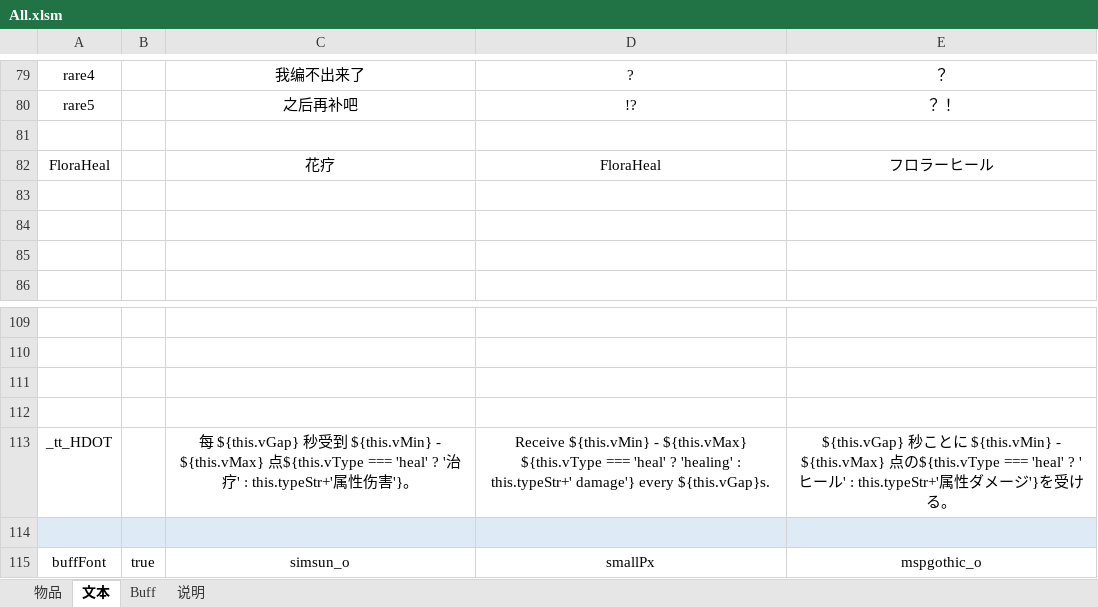
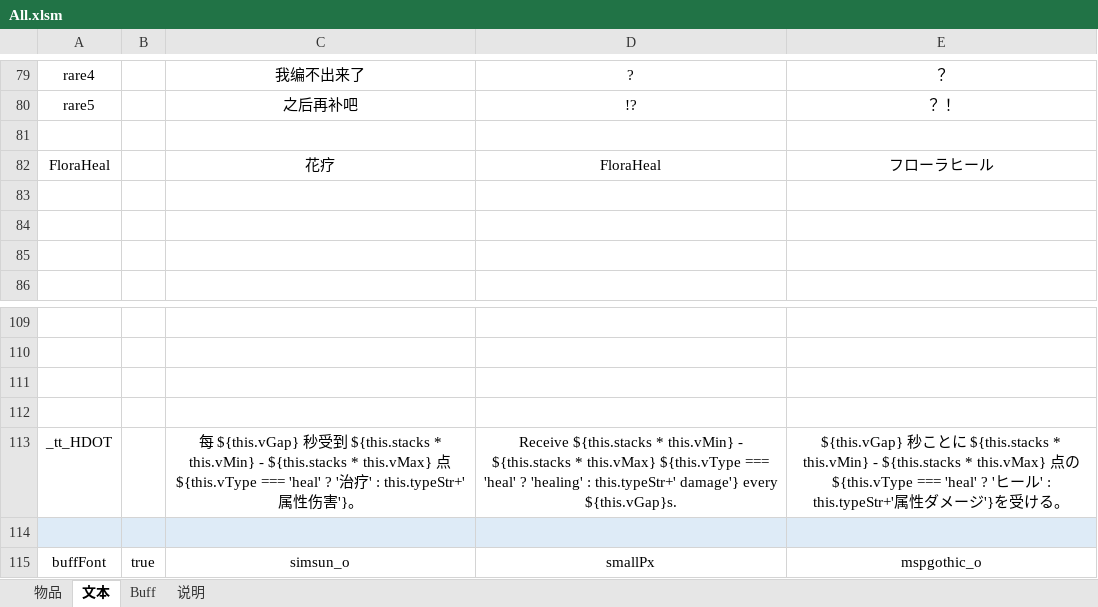
Before and after one commit to Fairy-Neko/miniRAID, an Excel workbook: bin/assets/dataSheets/All.xlsm, sheet 文本, drawn as a sheet; only a part is shown, gaps mark what is left out; values as stored, in another font and other column widths than the file's, no borders; charts and pictures not drawn; the diff names each change by its address in the sheet, - before the commit and + after, or states it on an @@ line.

```diff
--- a/bin/assets/dataSheets/All.xlsm (sheet 文本)
+++ b/bin/assets/dataSheets/All.xlsm (sheet 文本)
-E82: フロラーヒール
+E82: フローラヒール
-C113: …到 ${this.vMin} - ${this.vMax} 点${this.vType…
+C113: …到 ${this.stacks * this.vMin} - ${this.stacks * this.vMax} 点${this.vType…
-D113: Receive ${this.vMin} - ${this.vMax} ${this.vType ===…
+D113: Receive ${this.stacks * this.vMin} - ${this.stacks * this.vMax} ${this.vType ===…
-E113: …に ${this.vMin} - ${this.vMax} 点の…
+E113: …に ${this.stacks * this.vMin} - ${this.stacks * this.vMax} 点の…
```
Also changed, not shown: sheet Buff, charts or pictures, 37 other files.
